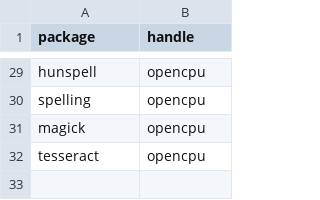
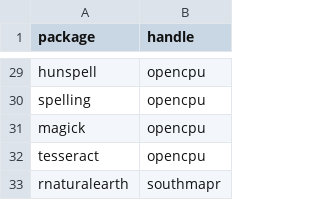
Before and after one commit to ropensci-org/ropensci_citations, a CSV file: package_handle_mapping.csv, drawn as a sheet; only a part is shown, gaps mark what is left out.

Commit message:
add southmapr to mapping file

```diff
--- a/package_handle_mapping.csv
+++ b/package_handle_mapping.csv
@@ -32 +32,2 @@ magick,opencpu
 tesseract,opencpu
+rnaturalearth,southmapr
```
